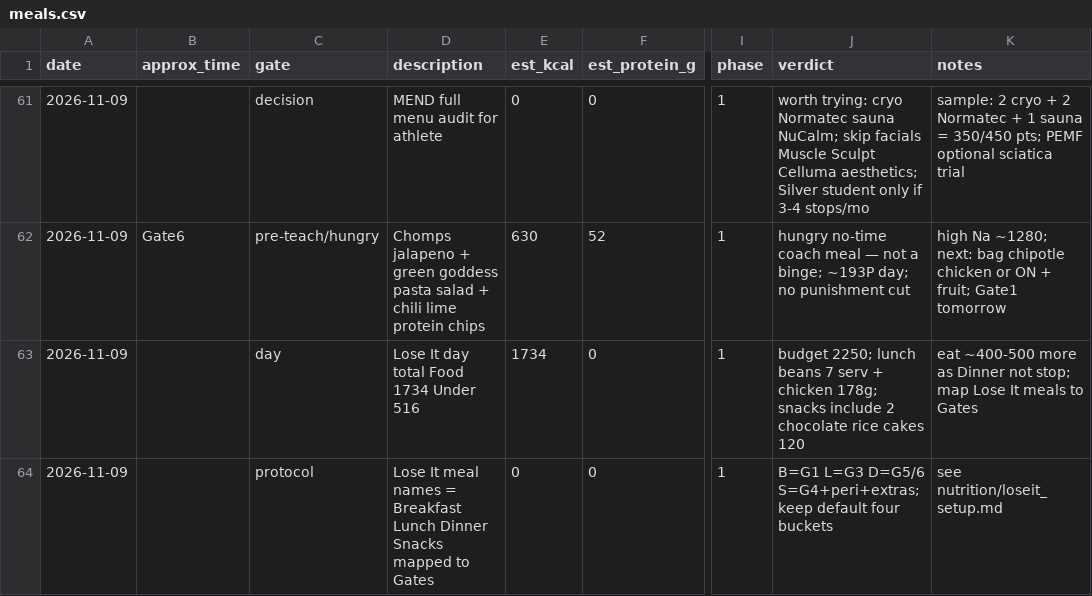
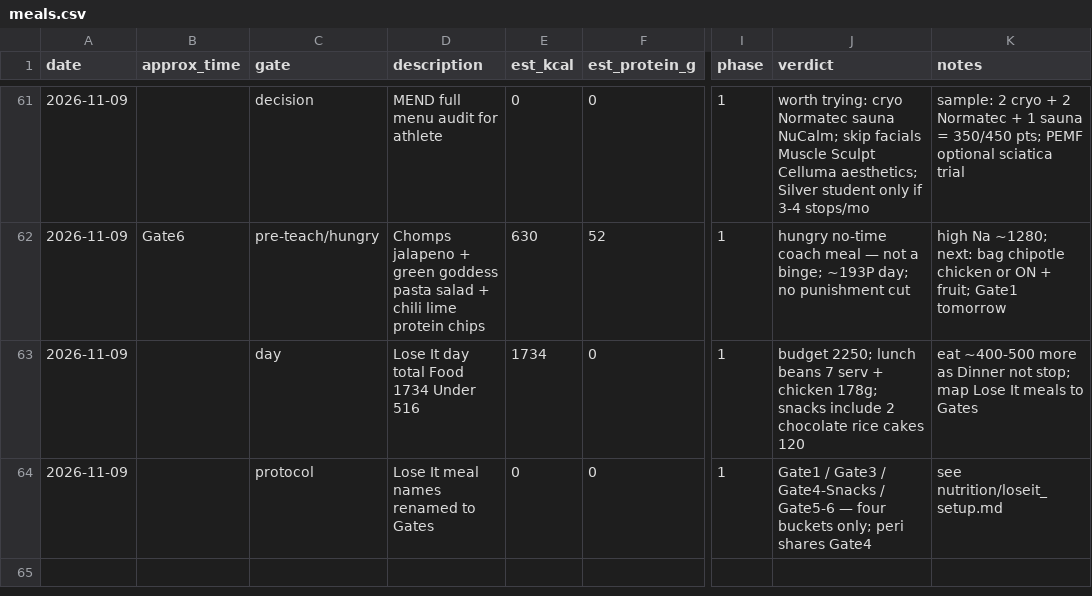
Before and after one commit to kay-rey/athlete-os, a CSV file: journal/meals.csv, drawn as a sheet; only a part is shown, gaps mark what is left out; the diff names each change by its address in the sheet, - before the commit and + after, or states it on an @@ line.

```diff
--- a/journal/meals.csv
+++ b/journal/meals.csv
-D64 (description): …meal names = Breakfast Lunch Dinner Snacks mapped to Gates
+D64 (description): …meal names renamed to Gates
-J64 (verdict): B=G1 L=G3 D=G5/6 S=G4+peri+extras; keep default four buckets
+J64 (verdict): Gate1 / Gate3 / Gate4-Snacks / Gate5-6 — four buckets only; peri shares Gate4
```
Also changed, not shown: 1 other file.
